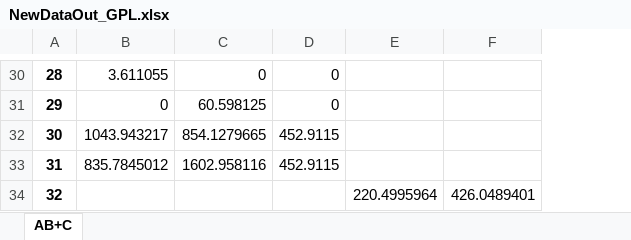
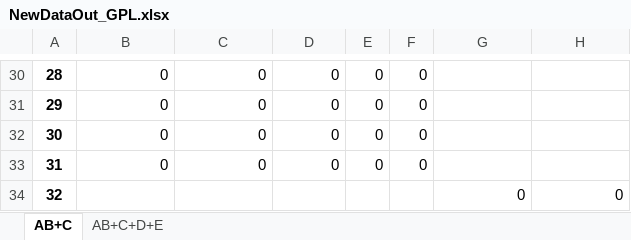
Before and after one commit to Thearthman/trash-bin, an Excel workbook: IMMC/NewDataOut_GPL.xlsx, sheet AB+C, drawn as a sheet; only a part is shown, gaps mark what is left out; values as stored, in another font and other column widths than the file's, no borders; addresses are those after the commit; the diff covers the shown part only; the diff names each change by its address in the sheet, - before the commit and + after, or states it on an @@ line.

```diff
--- a/IMMC/NewDataOut_GPL.xlsx (sheet AB+C)
+++ b/IMMC/NewDataOut_GPL.xlsx (sheet AB+C)
+sheet tab: AB+C+D+E
+column E, rows 30-33: all 0
+column F, rows 30-33: all 0
-B30: 3.611055
+B30: 0
-C31: 60.598125
+C31: 0
-B32: 1043.943217
+B32: 0
-C32: 854.1279665
+C32: 0
-D32:D33: 452.9115
+D32:D33: 0
-B33: 835.7845012
+B33: 0
-C33: 1602.958116
+C33: 0
-G34: 220.4995964
+G34: 0
-H34: 426.0489401
+H34: 0
```
Also changed, not shown: 28 edited cells elsewhere in this sheet, IMMC/Coop/DataOut.xlsx, IMMC/Non Coop/DataOut.xlsx, 43 other files.
